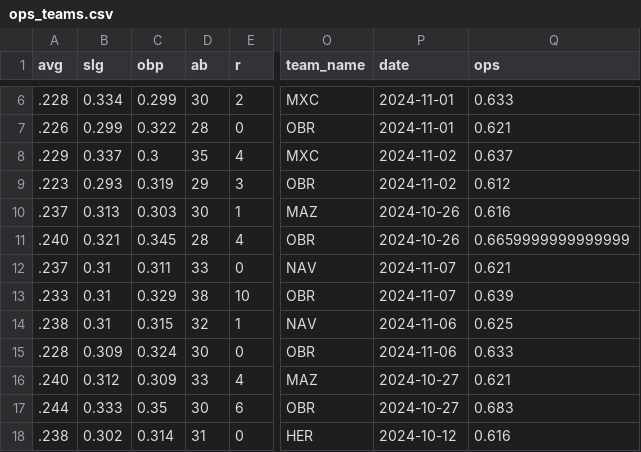
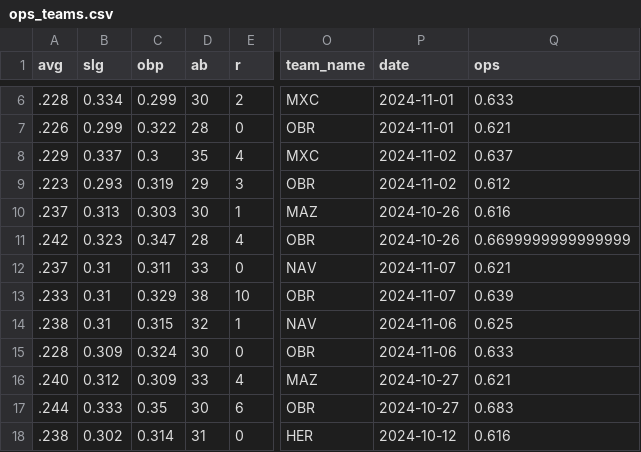
Before and after one commit to franciscojuarezn/lmp-batting-stats, a CSV file: ops_teams.csv, drawn as a sheet; only a part is shown, gaps mark what is left out; the diff covers the shown part only; the diff names each change by its address in the sheet, - before the commit and + after, or states it on an @@ line.

```diff
--- a/ops_teams.csv
+++ b/ops_teams.csv
-A11 (avg): .240
+A11 (avg): .242
-B11 (slg): 0.321
+B11 (slg): 0.323
-C11 (obp): 0.345
+C11 (obp): 0.347
-Q11 (ops): 0.6659999999999999
+Q11 (ops): 0.6699999999999999
```
Also changed, not shown: 10 added rows elsewhere in this file, stats_data/df_advanced_stats_2024.csv, stats_data/df_standard_stats_2024.csv, 4 other files.
